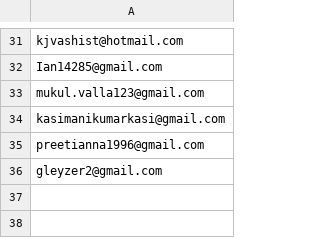
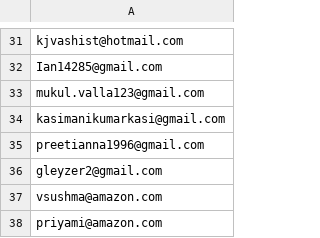
Before and after one commit to kravi4/newsletter, a CSV file: betamailinglist.csv, drawn as a sheet; only a part is shown, gaps mark what is left out.

Commit message:
Updating with new emails

```diff
--- a/betamailinglist.csv
+++ b/betamailinglist.csv
@@ -36 +36,3 @@ preetianna1996@gmail.com
 gleyzer2@gmail.com
+vsushma@amazon.com
+priyami@amazon.com
```
